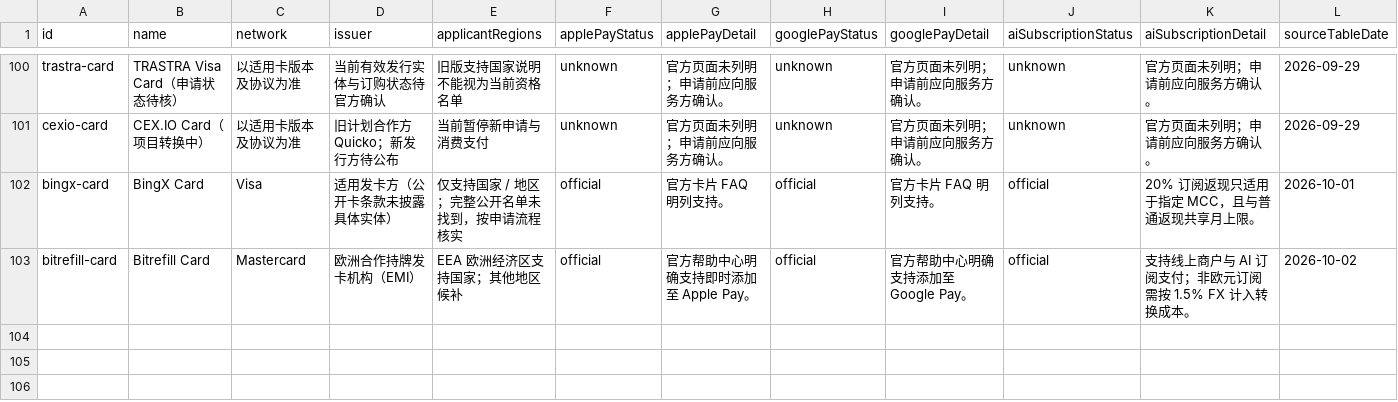
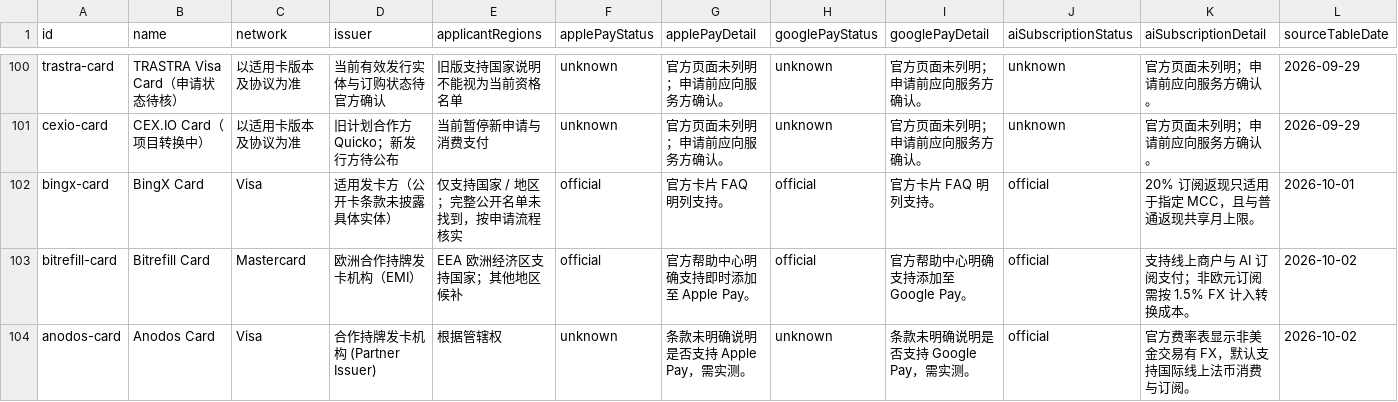
Before and after one commit to liam1024-tech/awesome-crypto-cards, a CSV file: data/payment-compatibility.csv, drawn as a sheet; only a part is shown, gaps mark what is left out; rows hold the shown columns only; the diff names each change by its address in the sheet, - before the commit and + after, or states it on an @@ line.

Commit message:
chore(data): sync card updates and verification [2026-10-02] - 103 cards

```diff
--- a/data/payment-compatibility.csv
+++ b/data/payment-compatibility.csv
+row 104: anodos-card | Anodos Card | Visa | 合作持牌发卡机构 (Partner Issuer) | 根据管辖权 | unknown | 条款未明确说明是否支持 Apple Pay，需实测。 | unknown | 条款未明确说明是否支持 Google Pay，需实测。 | official | 官方费率表显示非美金交易有 FX，默认支持国际线上法币消费与订阅。 | 2026-10-02
```
Also changed, not shown: data/crypto-card-bins.csv, data/ucard-coverage.csv, 4 other files.
